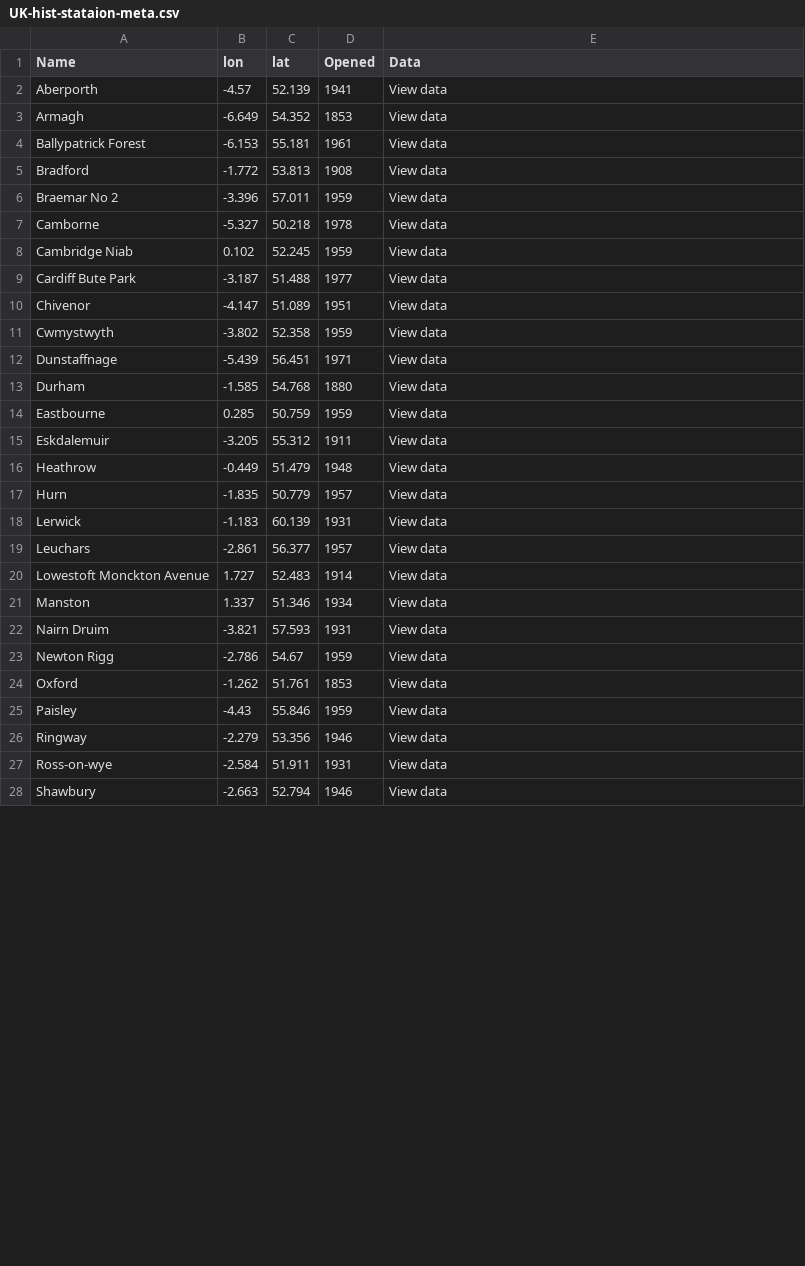
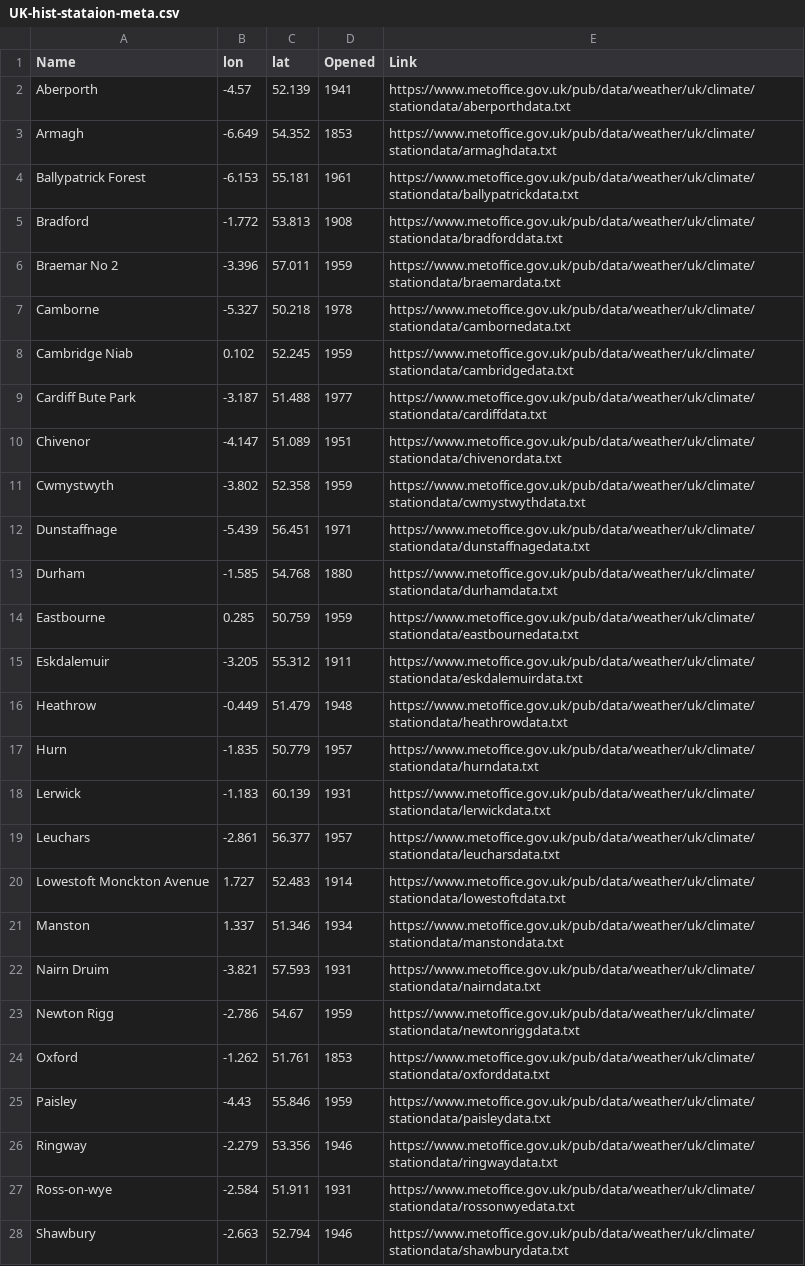
Before and after one commit to JunjieYU-UoM/JunjieYU-UoM.github.io, a CSV file: _data/UK-hist-stataion-meta.csv, drawn as a sheet; only a part is shown; the diff covers the shown part only.

Commit message:
Add files via upload

```diff
--- a/_data/UK-hist-stataion-meta.csv
+++ b/_data/UK-hist-stataion-meta.csv
@@ -1,28 +1,28 @@
-Name,lon,lat,Opened,Data
-Aberporth,-4.57,52.139,1941,View data
-Armagh,-6.649,54.352,1853,View data
-Ballypatrick Forest,-6.153,55.181,1961,View data
-Bradford,-1.772,53.813,1908,View data
-Braemar No 2,-3.396,57.011,1959,View data
-Camborne,-5.327,50.218,1978,View data
-Cambridge Niab,0.102,52.245,1959,View data
-Cardiff Bute Park,-3.187,51.488,1977,View data
-Chivenor,-4.147,51.089,1951,View data
-Cwmystwyth,-3.802,52.358,1959,View data
-Dunstaffnage,-5.439,56.451,1971,View data
-Durham,-1.585,54.768,1880,View data
-Eastbourne,0.285,50.759,1959,View data
-Eskdalemuir,-3.205,55.312,1911,View data
-Heathrow,-0.449,51.479,1948,View data
-Hurn,-1.835,50.779,1957,View data
-Lerwick,-1.183,60.139,1931,View data
-Leuchars,-2.861,56.377,1957,View data
-Lowestoft Monckton Avenue,1.727,52.483,1914,View data
-Manston,1.337,51.346,1934,View data
-Nairn Druim,-3.821,57.593,1931,View data
-Newton Rigg,-2.786,54.67,1959,View data
-Oxford,-1.262,51.761,1853,View data
-Paisley,-4.43,55.846,1959,View data
-Ringway,-2.279,53.356,1946,View data
-Ross-on-wye,-2.584,51.911,1931,View data
-Shawbury,-2.663,52.794,1946,View data
+Name,lon,lat,Opened,Link
+Aberporth,-4.57,52.139,1941,https://www.metoffice.gov.uk/pub/data/weather/uk/climate/stationdata/aberporthdata.txt
+Armagh,-6.649,54.352,1853,https://www.metoffice.gov.uk/pub/data/weather/uk/climate/stationdata/armaghdata.txt
+Ballypatrick Forest,-6.153,55.181,1961,https://www.metoffice.gov.uk/pub/data/weather/uk/climate/stationdata/ballypatrickdata.txt
+Bradford,-1.772,53.813,1908,https://www.metoffice.gov.uk/pub/data/weather/uk/climate/stationdata/bradforddata.txt
+Braemar No 2,-3.396,57.011,1959,https://www.metoffice.gov.uk/pub/data/weather/uk/climate/stationdata/braemardata.txt
+Camborne,-5.327,50.218,1978,https://www.metoffice.gov.uk/pub/data/weather/uk/climate/stationdata/cambornedata.txt
+Cambridge Niab,0.102,52.245,1959,https://www.metoffice.gov.uk/pub/data/weather/uk/climate/stationdata/cambridgedata.txt
+Cardiff Bute Park,-3.187,51.488,1977,https://www.metoffice.gov.uk/pub/data/weather/uk/climate/stationdata/cardiffdata.txt
+Chivenor,-4.147,51.089,1951,https://www.metoffice.gov.uk/pub/data/weather/uk/climate/stationdata/chivenordata.txt
+Cwmystwyth,-3.802,52.358,1959,https://www.metoffice.gov.uk/pub/data/weather/uk/climate/stationdata/cwmystwythdata.txt
+Dunstaffnage,-5.439,56.451,1971,https://www.metoffice.gov.uk/pub/data/weather/uk/climate/stationdata/dunstaffnagedata.txt
+Durham,-1.585,54.768,1880,https://www.metoffice.gov.uk/pub/data/weather/uk/climate/stationdata/durhamdata.txt
+Eastbourne,0.285,50.759,1959,https://www.metoffice.gov.uk/pub/data/weather/uk/climate/stationdata/eastbournedata.txt
+Eskdalemuir,-3.205,55.312,1911,https://www.metoffice.gov.uk/pub/data/weather/uk/climate/stationdata/eskdalemuirdata.txt
+Heathrow,-0.449,51.479,1948,https://www.metoffice.gov.uk/pub/data/weather/uk/climate/stationdata/heathrowdata.txt
+Hurn,-1.835,50.779,1957,https://www.metoffice.gov.uk/pub/data/weather/uk/climate/stationdata/hurndata.txt
+Lerwick,-1.183,60.139,1931,https://www.metoffice.gov.uk/pub/data/weather/uk/climate/stationdata/lerwickdata.txt
+Leuchars,-2.861,56.377,1957,https://www.metoffice.gov.uk/pub/data/weather/uk/climate/stationdata/leucharsdata.txt
+Lowestoft Monckton Avenue,1.727,52.483,1914,https://www.metoffice.gov.uk/pub/data/weather/uk/climate/stationdata/lowestoftdata.txt
+Manston,1.337,51.346,1934,https://www.metoffice.gov.uk/pub/data/weather/uk/climate/stationdata/manstondata.txt
+Nairn Druim,-3.821,57.593,1931,https://www.metoffice.gov.uk/pub/data/weather/uk/climate/stationdata/nairndata.txt
+Newton Rigg,-2.786,54.67,1959,https://www.metoffice.gov.uk/pub/data/weather/uk/climate/stationdata/newtonriggdata.txt
+Oxford,-1.262,51.761,1853,https://www.metoffice.gov.uk/pub/data/weather/uk/climate/stationdata/oxforddata.txt
+Paisley,-4.43,55.846,1959,https://www.metoffice.gov.uk/pub/data/weather/uk/climate/stationdata/paisleydata.txt
+Ringway,-2.279,53.356,1946,https://www.metoffice.gov.uk/pub/data/weather/uk/climate/stationdata/ringwaydata.txt
+Ross-on-wye,-2.584,51.911,1931,https://www.metoffice.gov.uk/pub/data/weather/uk/climate/stationdata/rossonwyedata.txt
+Shawbury,-2.663,52.794,1946,https://www.metoffice.gov.uk/pub/data/weather/uk/climate/stationdata/shawburydata.txt
```
Also changed, not shown: 10 edited cells elsewhere in this file.
